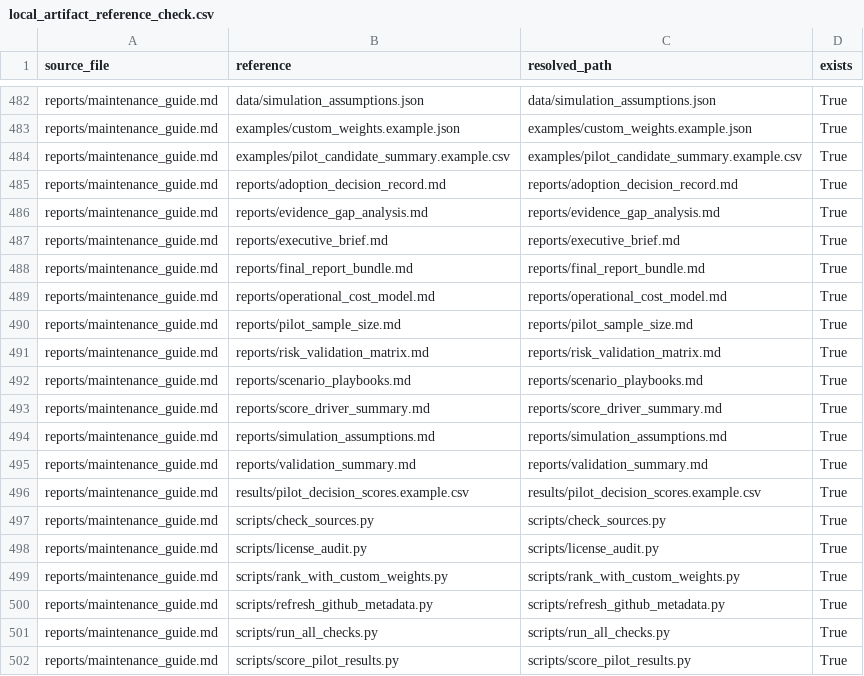
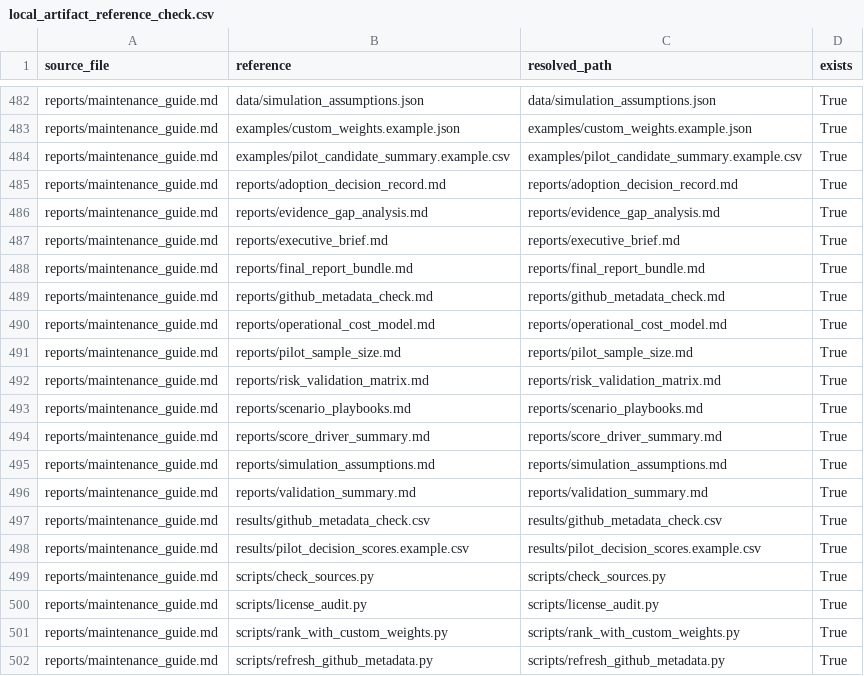
Before and after one commit to gvillarroel/sdlc, a CSV file: results/local_artifact_reference_check.csv, drawn as a sheet; only a part is shown, gaps mark what is left out; the shorter side is filled out with more unchanged rows.

Commit message:
Document GitHub live check limits

```diff
--- a/results/local_artifact_reference_check.csv
+++ b/results/local_artifact_reference_check.csv
@@ -488,2 +488,3 @@ reports/maintenance_guide.md,reports/executive_brief.md,reports/executive_brief.
 reports/maintenance_guide.md,reports/final_report_bundle.md,reports/final_report_bundle.md,True
+reports/maintenance_guide.md,reports/github_metadata_check.md,reports/github_metadata_check.md,True
 reports/maintenance_guide.md,reports/operational_cost_model.md,reports/operational_cost_model.md,True
@@ -495,2 +496,3 @@ reports/maintenance_guide.md,reports/simulation_assumptions.md,reports/simulatio
 reports/maintenance_guide.md,reports/validation_summary.md,reports/validation_summary.md,True
+reports/maintenance_guide.md,results/github_metadata_check.csv,results/github_metadata_check.csv,True
 reports/maintenance_guide.md,results/pilot_decision_scores.example.csv,results/pilot_decision_scores.example.csv,True
```
Also changed, not shown: results/artifact_manifest.csv, results/markdown_table_check.csv, 4 other files.
